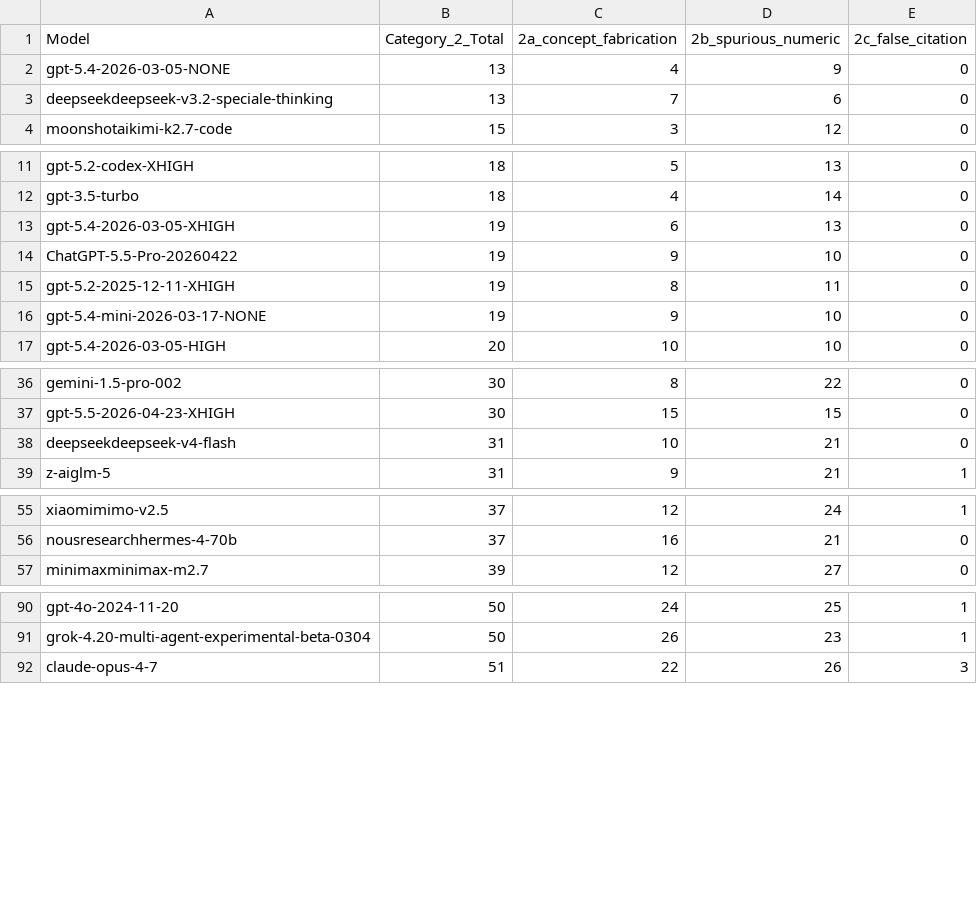
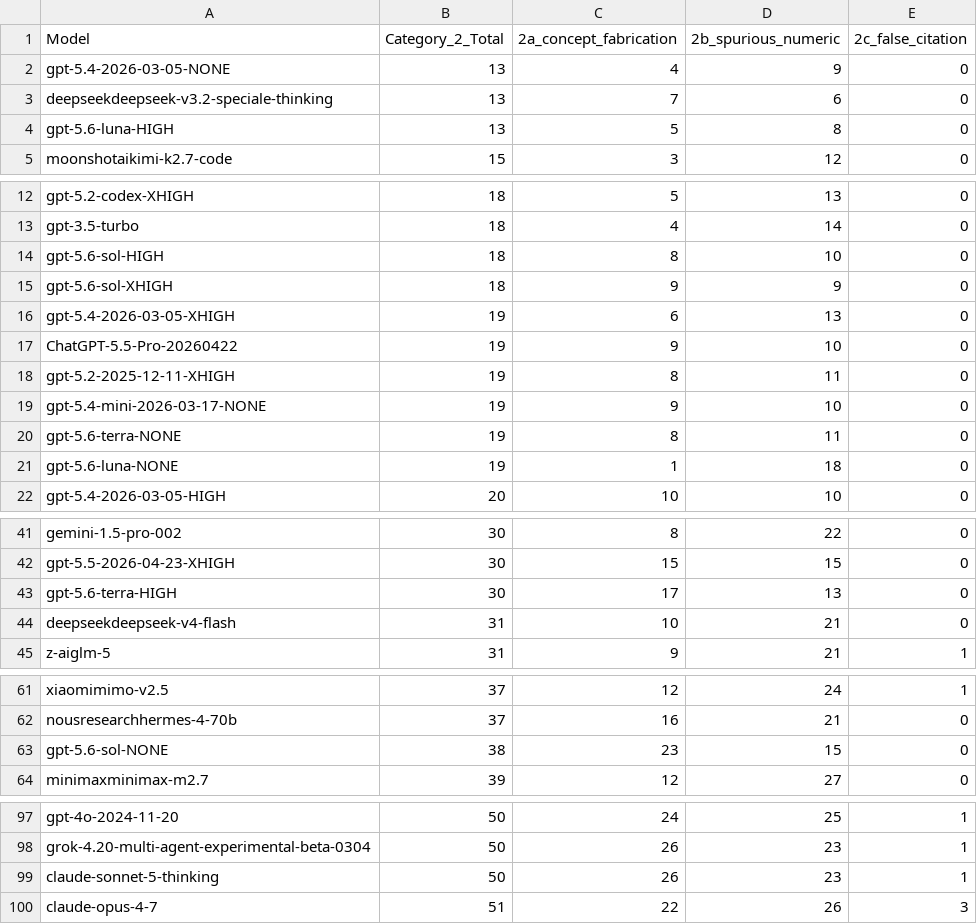
Before and after one commit to fit-alessandro-berti/pm-llm-benchmark, a CSV file: hallucinations/hallucination_report_category2.csv, drawn as a sheet; only a part is shown, gaps mark what is left out; the diff names each change by its address in the sheet, - before the commit and + after, or states it on an @@ line.

```diff
--- a/hallucinations/hallucination_report_category2.csv
+++ b/hallucinations/hallucination_report_category2.csv
+row 4: gpt-5.6-luna-HIGH | 13 | 5 | 8 | 0
+row 14: gpt-5.6-sol-HIGH | 18 | 8 | 10 | 0
+row 15: gpt-5.6-sol-XHIGH | 18 | 9 | 9 | 0
+row 20: gpt-5.6-terra-NONE | 19 | 8 | 11 | 0
+row 21: gpt-5.6-luna-NONE | 19 | 1 | 18 | 0
+row 43: gpt-5.6-terra-HIGH | 30 | 17 | 13 | 0
+row 63: gpt-5.6-sol-NONE | 38 | 23 | 15 | 0
+row 99: claude-sonnet-5-thinking | 50 | 26 | 23 | 1
```
Also changed, not shown: hallucinations/hallucination_report.csv, hallucinations/hallucination_report_category1.csv, 5 other files.
